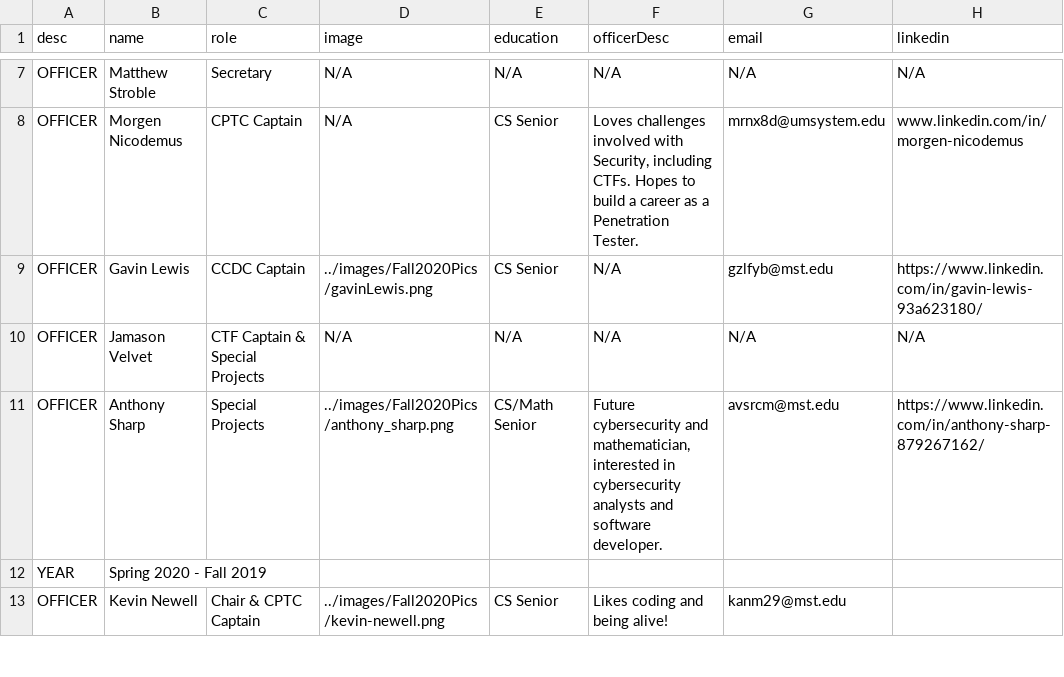
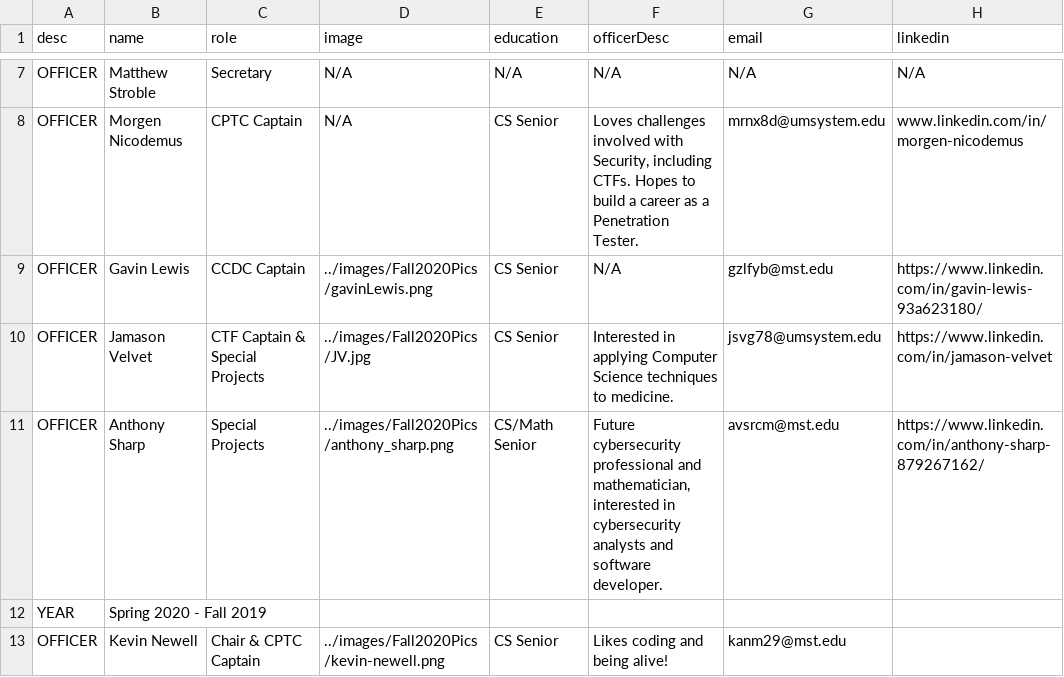
Before and after one commit to mstacm/security.mstacm.org, a CSV file: miscContent/OfficerProfiles.csv, drawn as a sheet; only a part is shown, gaps mark what is left out.

Commit message:
Updating officer profiles

```diff
--- a/miscContent/OfficerProfiles.csv
+++ b/miscContent/OfficerProfiles.csv
@@ -9,4 +9,4 @@ OFFICER,Morgen Nicodemus,CPTC Captain,N/A,CS Senior,"Loves challenges involved w
 OFFICER,Gavin Lewis,CCDC Captain,../images/Fall2020Pics/gavinLewis.png,CS Senior,N/A,gzlfyb@mst.edu,https://www.linkedin.com/in/gavin-lewis-93a623180/
-OFFICER,Jamason Velvet,CTF Captain & Special Projects,N/A,N/A,N/A,N/A,N/A
-OFFICER,Anthony Sharp,Special Projects,../images/Fall2020Pics/anthony_sharp.png,CS/Math Senior,"Future cybersecurity and mathematician, interested in cybersecurity analysts and software developer.",avsrcm@mst.edu,https://www.linkedin.com/in/anthony-sharp-879267162/
+OFFICER,Jamason Velvet,CTF Captain & Special Projects,../images/Fall2020Pics/JV.jpg,CS Senior,Interested in applying Computer Science techniques to medicine.,jsvg78@umsystem.edu,https://www.linkedin.com/in/jamason-velvet
+OFFICER,Anthony Sharp,Special Projects,../images/Fall2020Pics/anthony_sharp.png,CS/Math Senior,"Future cybersecurity professional and mathematician, interested in cybersecurity analysts and software developer.",avsrcm@mst.edu,https://www.linkedin.com/in/anthony-sharp-879267162/
 YEAR,Spring 2020 - Fall 2019
```
Also changed, not shown: 1 other file.
